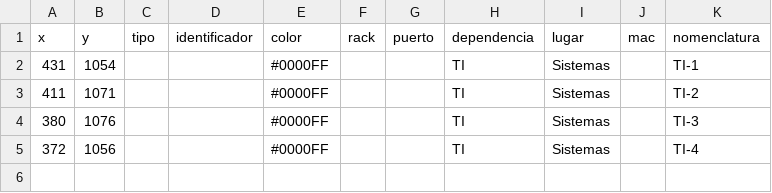
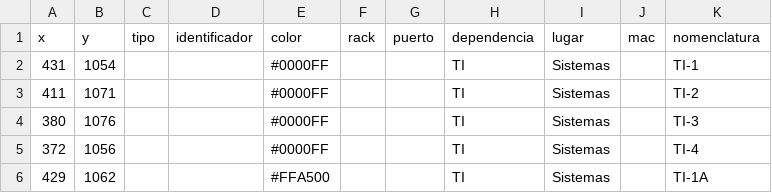
Before and after one commit to MUXULCRACK/Proyecto-Mapa-Red, a CSV file: network_points.csv, drawn as a sheet.

Commit message:
DEPENDENCIAS SE PUEDE AGREGAR DESDE LO VISUAL Y SE PASO A .csv

```diff
--- a/network_points.csv
+++ b/network_points.csv
@@ -5 +5,2 @@ x,y,tipo,identificador,color,rack,puerto,dependencia,lugar,mac,nomenclatura
 372,1056,,,#0000FF,,,TI,Sistemas,,TI-4
+429,1062,,,#FFA500,,,TI,Sistemas,,TI-1A
```
Also changed, not shown: 2 other files.
